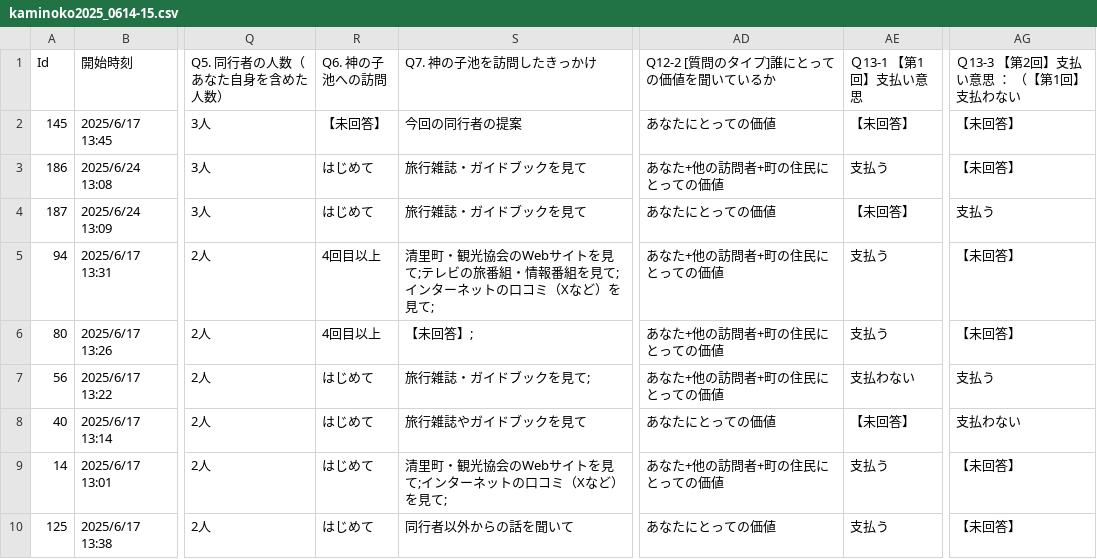
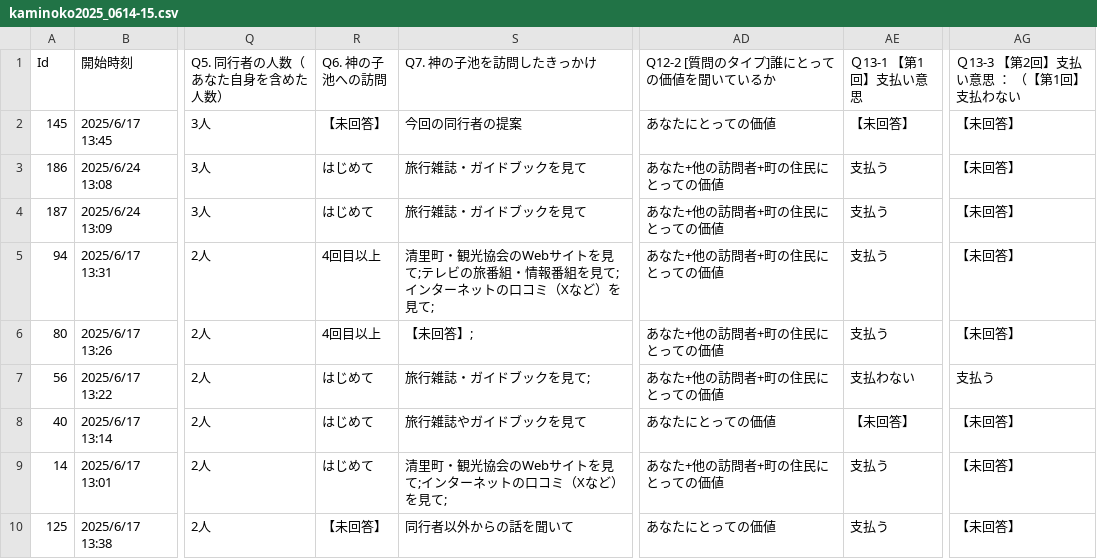
Before and after one commit to oyamadashin/kaminoko_analysis, a CSV file: kaminoko2025_0614-15.csv, drawn as a sheet; only a part is shown, gaps mark what is left out; the diff covers the shown part only; the diff names each change by its address in the sheet, - before the commit and + after, or states it on an @@ line.

```diff
--- a/kaminoko2025_0614-15.csv
+++ b/kaminoko2025_0614-15.csv
-AD4 (Q12-2 [質問のタイプ]誰にとっての価値を聞いているか): あなたにとっての価値
+AD4 (Q12-2 [質問のタイプ]誰にとっての価値を聞いているか): あなた+他の訪問者+町の住民にとっての価値
-AE4 (Ｑ13-1 【第1回】支払い意思): 【未回答】
+AE4 (Ｑ13-1 【第1回】支払い意思): 支払う
-AG4 (Ｑ13-3 【第2回】支払い意思 ： （【第1回】支払わない): 支払う
+AG4 (Ｑ13-3 【第2回】支払い意思 ： （【第1回】支払わない): 【未回答】
-AG8 (Ｑ13-3 【第2回】支払い意思 ： （【第1回】支払わない): 支払わない
+AG8 (Ｑ13-3 【第2回】支払い意思 ： （【第1回】支払わない): 【未回答】
-R10 (Q6. 神の子池への訪問): はじめて
+R10 (Q6. 神の子池への訪問): 【未回答】
```
Also changed, not shown: 18 edited cells elsewhere in this file, 6 other files.
